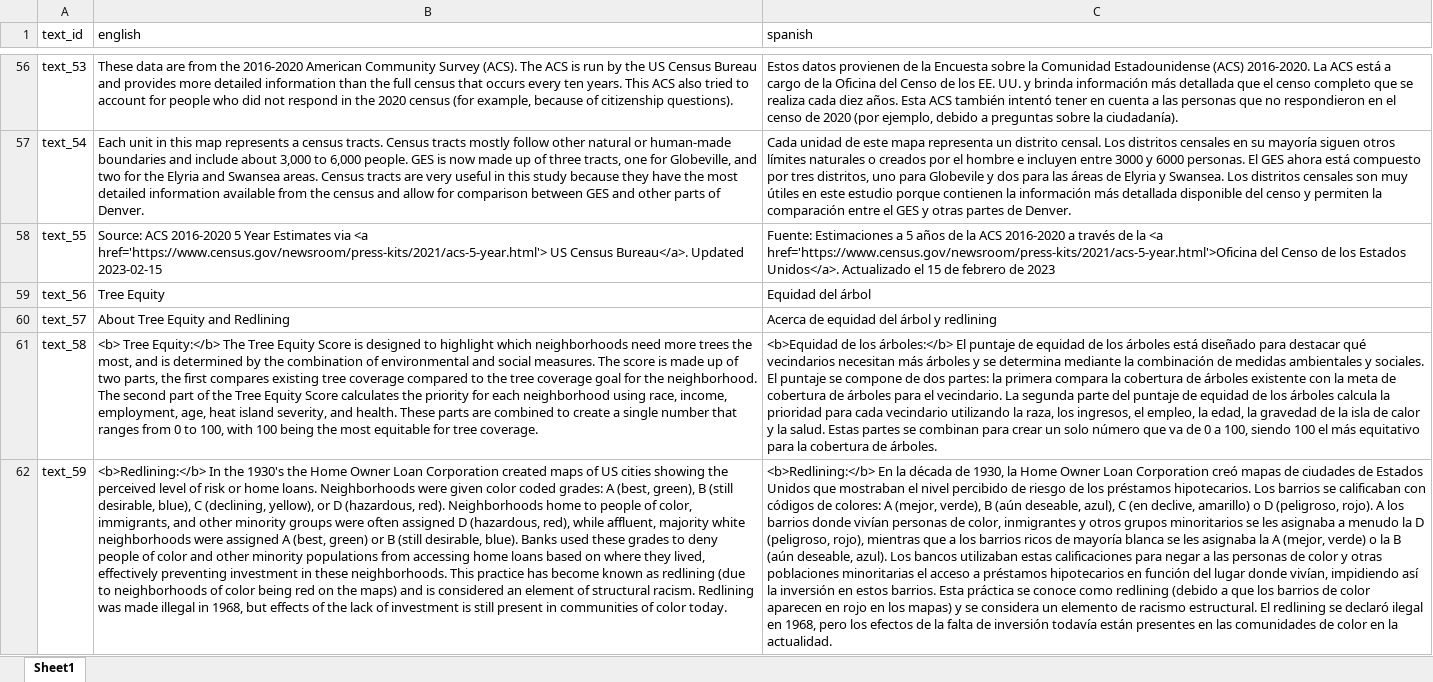
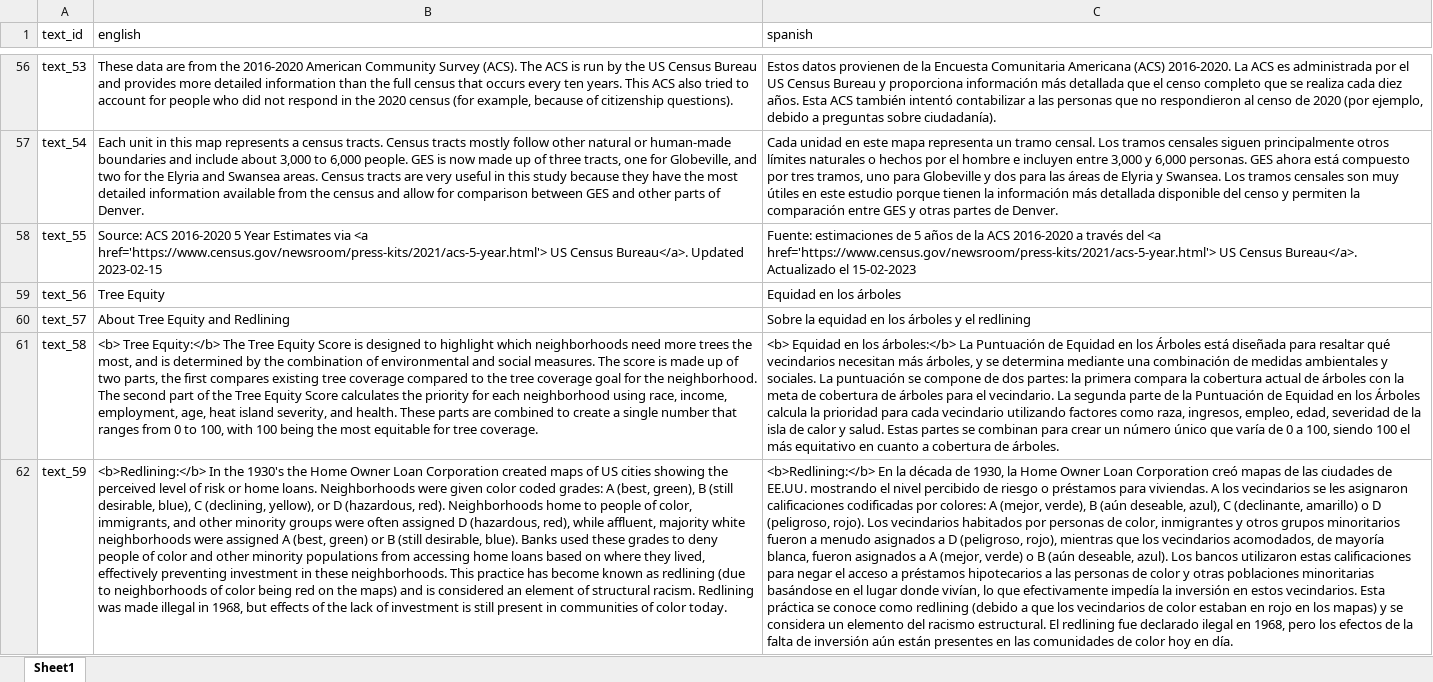
Before and after one commit to ccmothes/ges_health_study_app, an Excel workbook: ges_health_study_app/text_dictionary.xlsx, sheet Sheet1, drawn as a sheet; only a part is shown, gaps mark what is left out; values as stored, in another font and other column widths than the file's, no borders; the diff covers the shown part only; the diff names each change by its address in the sheet, - before the commit and + after, or states it on an @@ line.

Commit message:
updating with Spanish language translation

```diff
--- a/ges_health_study_app/text_dictionary.xlsx (sheet Sheet1)
+++ b/ges_health_study_app/text_dictionary.xlsx (sheet Sheet1)
-C56 (spanish): …la Encuesta sobre la Comunidad Estadounidense (ACS) 2016-2020. La ACS está a cargo de la Oficina del Censo de los EE. UU. y brinda información más detallada que el censo completo que se realiza cada diez años. Esta ACS también intentó tener en cuenta a las personas que no respondieron en el censo de 2020 (por ejemplo, debido a preguntas sobre la ciudadanía).
+C56 (spanish): …la Encuesta Comunitaria Americana (ACS) 2016-2020. La ACS es administrada por el US Census Bureau y proporciona información más detallada que el censo completo que se realiza cada diez años. Esta ACS también intentó contabilizar a las personas que no respondieron al censo de 2020 (por ejemplo, debido a preguntas sobre ciudadanía).
-C57 (spanish): Cada unidad de este mapa representa un distrito censal. Los distritos censales en su mayoría siguen otros límites naturales o creados por el hombre e incluyen entre 3000 y 6000 personas. El GES ahora está compuesto por tres distritos, uno para Globevile y dos para las áreas de Elyria y Swansea. Los distritos censales son muy útiles en este estudio porque contienen la información más detallada disponible del censo y permiten la comparación entre el GES y…
+C57 (spanish): Cada unidad en este mapa representa un tramo censal. Los tramos censales siguen principalmente otros límites naturales o hechos por el hombre e incluyen entre 3,000 y 6,000 personas. GES ahora está compuesto por tres tramos, uno para Globeville y dos para las áreas de Elyria y Swansea. Los tramos censales son muy útiles en este estudio porque tienen la información más detallada disponible del censo y permiten la comparación entre GES y…
-C58 (spanish): Fuente: Estimaciones a 5 años de la ACS 2016-2020 a través de la <a href='https://www.census.gov/newsroom/press-kits/2021/acs-5-year.html'>Oficina del Censo de los Estados Unidos</a>. Actualizado el 15 de febrero de 2023
+C58 (spanish): Fuente: estimaciones de 5 años de la ACS 2016-2020 a través del <a href='https://www.census.gov/newsroom/press-kits/2021/acs-5-year.html'> US Census Bureau</a>. Actualizado el 15-02-2023
-C59 (spanish): Equidad del árbol
+C59 (spanish): Equidad en los árboles
-C60 (spanish): Acerca de equidad del árbol y redlining
+C60 (spanish): Sobre la equidad en los árboles y el redlining
-C61 (spanish): <b>Equidad de los árboles:</b> El puntaje de equidad de los árboles está diseñado para destacar qué vecindarios necesitan más árboles y se determina mediante la combinación de medidas ambientales y sociales. El puntaje se compone de dos partes: la primera compara la cobertura de árboles existente con la meta de cobertura de árboles para el vecindario. La segunda parte del puntaje de equidad de los árboles calcula la prioridad para cada vecindario utilizando la raza, los ingresos, el empleo, la edad, la gravedad de la isla de calor y la salud. Estas partes se combinan para crear un solo número que va de 0 a 100, siendo 100 el más equitativo para la cobertura de…
+C61 (spanish): <b> Equidad en los árboles:</b> La Puntuación de Equidad en los Árboles está diseñada para resaltar qué vecindarios necesitan más árboles, y se determina mediante una combinación de medidas ambientales y sociales. La puntuación se compone de dos partes: la primera compara la cobertura actual de árboles con la meta de cobertura de árboles para el vecindario. La segunda parte de la Puntuación de Equidad en los Árboles calcula la prioridad para cada vecindario utilizando factores como raza, ingresos, empleo, edad, severidad de la isla de calor y salud. Estas partes se combinan para crear un número único que varía de 0 a 100, siendo 100 el más equitativo en cuanto a cobertura de…
-C62 (spanish): …mapas de ciudades de Estados Unidos que mostraban el nivel percibido de riesgo de los préstamos hipotecarios. Los barrios se calificaban con códigos de colores: A (mejor, verde), B (aún deseable, azul), C (en declive, amarillo) o D (peligroso, rojo). A los barrios donde vivían personas de color, inmigrantes y otros grupos minoritarios se les asignaba a menudo la D (peligroso, rojo), mientras que a los barrios ricos de mayoría blanca se les asignaba la A (mejor, verde) o la B (aún deseable, azul). Los bancos utilizaban estas calificaciones para negar a las personas de color y otras poblaciones minoritarias el acceso a préstamos hipotecarios en función del lugar donde vivían, impidiendo así la inversión en estos barrios. Esta práctica se conoce como redlining (debido a que los barrios de color aparecen en rojo en los mapas) y se considera un elemento de racismo estructural. El redlining se declaró ilegal en 1968, pero los efectos de la falta de inversión todavía están presentes en las comunidades de color en la actualidad.
+C62 (spanish): …mapas de las ciudades de EE.UU. mostrando el nivel percibido de riesgo o préstamos para viviendas. A los vecindarios se les asignaron calificaciones codificadas por colores: A (mejor, verde), B (aún deseable, azul), C (declinante, amarillo) o D (peligroso, rojo). Los vecindarios habitados por personas de color, inmigrantes y otros grupos minoritarios fueron a menudo asignados a D (peligroso, rojo), mientras que los vecindarios acomodados, de mayoría blanca, fueron asignados a A (mejor, verde) o B (aún deseable, azul). Los bancos utilizaron estas calificaciones para negar el acceso a préstamos hipotecarios a las personas de color y otras poblaciones minoritarias basándose en el lugar donde vivían, lo que efectivamente impedía la inversión en estos vecindarios. Esta práctica se conoce como redlining (debido a que los vecindarios de color estaban en rojo en los mapas) y se considera un elemento del racismo estructural. El redlining fue declarado ilegal en 1968, pero los efectos de la falta de inversión aún están presentes en las comunidades de color hoy en día.
```
Also changed, not shown: 1 added row and 110 edited cells elsewhere in this sheet, ges_health_study_app/dictionary_english.xlsx, ges_health_study_app/dictionary_spanish.xlsx, 11 other files.
